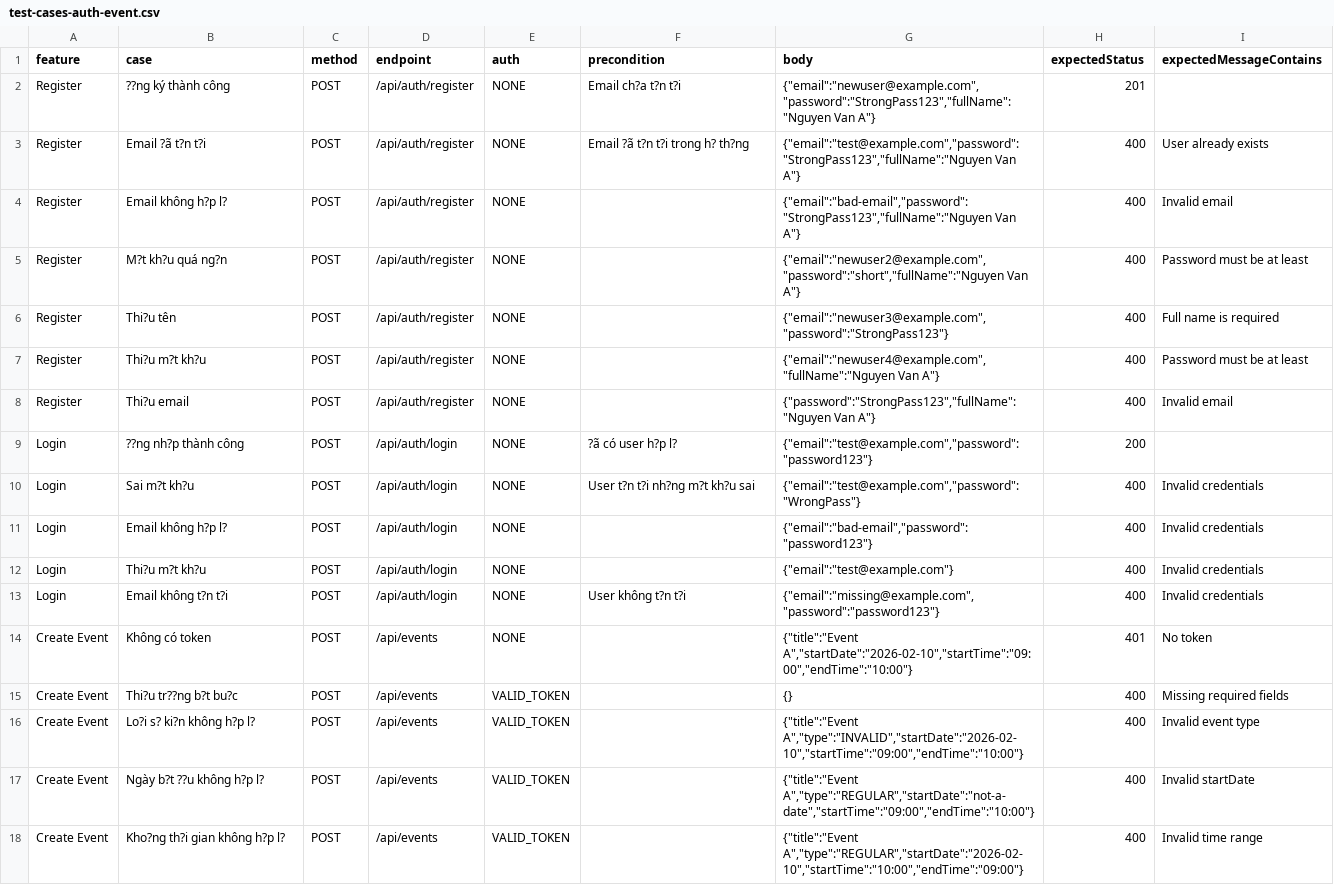
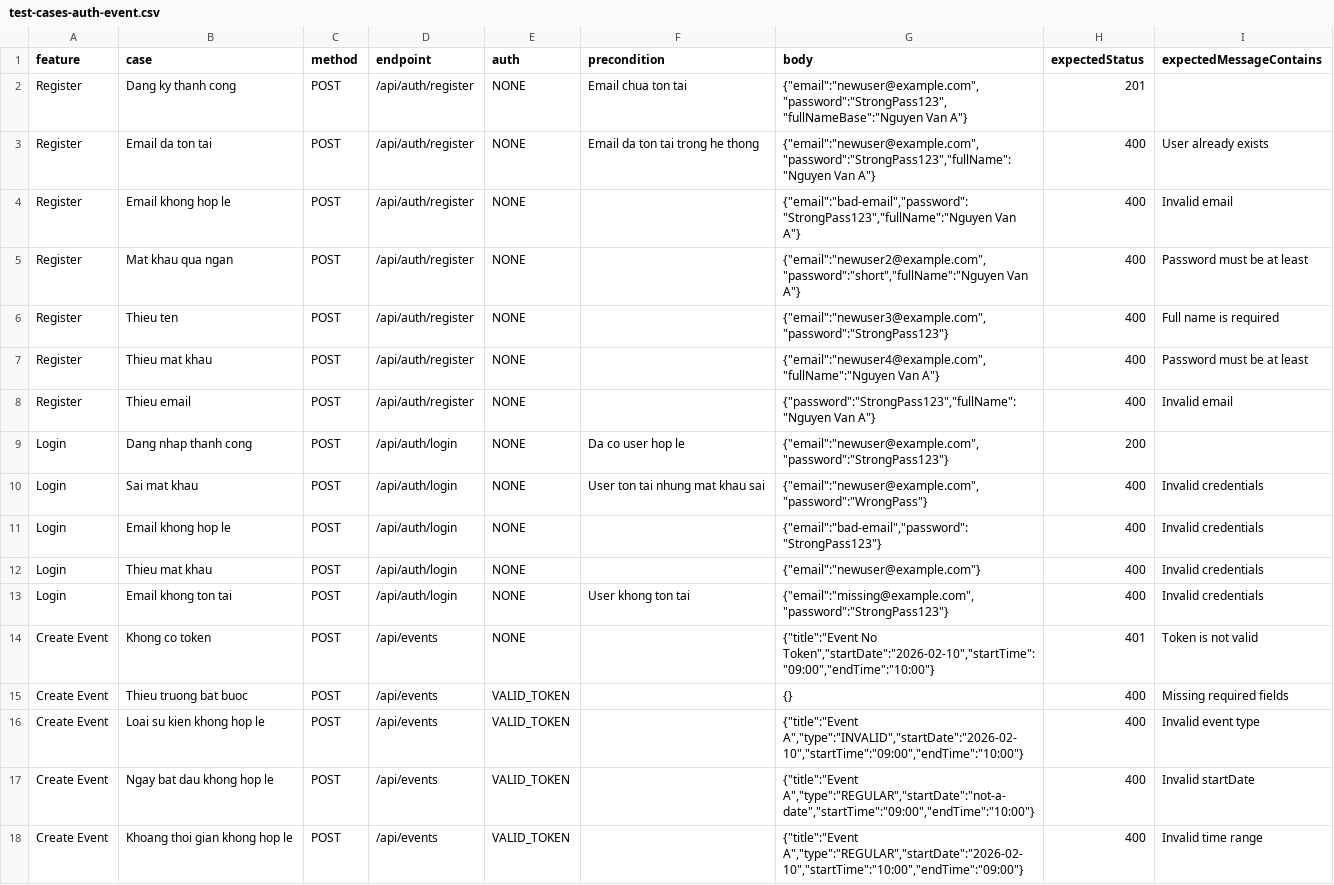
Before and after one commit to nhutrunghai/kiem_thu, a CSV file: backend/test-cases-auth-event.csv, drawn as a sheet; only a part is shown; the diff covers the shown part only; the diff names each change by its address in the sheet, - before the commit and + after, or states it on an @@ line.

```diff
--- a/backend/test-cases-auth-event.csv
+++ b/backend/test-cases-auth-event.csv
-B2 (case): ??ng ký thành công
+B2 (case): Dang ky thanh cong
-F2 (precondition): Email ch?a t?n t?i
+F2 (precondition): Email chua ton tai
-G2 (body): {"email":"newuser@example.com","password":"StrongPass123","fullName":"Nguyen Van A"}
+G2 (body): {"email":"newuser@example.com","password":"StrongPass123","fullNameBase":"Nguyen Van A"}
-B3 (case): Email ?ã t?n t?i
+B3 (case): Email da ton tai
-F3 (precondition): Email ?ã t?n t?i trong h? th?ng
+F3 (precondition): Email da ton tai trong he thong
-G3 (body): {"email":"test@example.com","password":"StrongPass123","fullName":"Nguyen Van A"}
+G3 (body): {"email":"newuser@example.com","password":"StrongPass123","fullName":"Nguyen Van A"}
-B4 (case): Email không h?p l?
+B4 (case): Email khong hop le
-B5 (case): M?t kh?u quá ng?n
+B5 (case): Mat khau qua ngan
-B6 (case): Thi?u tên
+B6 (case): Thieu ten
-B7 (case): Thi?u m?t kh?u
+B7 (case): Thieu mat khau
-B8 (case): Thi?u email
+B8 (case): Thieu email
-B9 (case): ??ng nh?p thành công
+B9 (case): Dang nhap thanh cong
-F9 (precondition): ?ã có user h?p l?
+F9 (precondition): Da co user hop le
-G9 (body): {"email":"test@example.com","password":"password123"}
+G9 (body): {"email":"newuser@example.com","password":"StrongPass123"}
-B10 (case): Sai m?t kh?u
+B10 (case): Sai mat khau
-F10 (precondition): User t?n t?i nh?ng m?t kh?u sai
+F10 (precondition): User ton tai nhung mat khau sai
-G10 (body): {"email":"test@example.com","password":"WrongPass"}
+G10 (body): {"email":"newuser@example.com","password":"WrongPass"}
-B11 (case): Email không h?p l?
+B11 (case): Email khong hop le
-G11 (body): {"email":"bad-email","password":"password123"}
+G11 (body): {"email":"bad-email","password":"StrongPass123"}
-B12 (case): Thi?u m?t kh?u
+B12 (case): Thieu mat khau
-G12 (body): {"email":"test@example.com"}
+G12 (body): {"email":"newuser@example.com"}
-B13 (case): Email không t?n t?i
+B13 (case): Email khong ton tai
-F13 (precondition): User không t?n t?i
+F13 (precondition): User khong ton tai
-G13 (body): {"email":"missing@example.com","password":"password123"}
+G13 (body): {"email":"missing@example.com","password":"StrongPass123"}
-B14 (case): Không có token
+B14 (case): Khong co token
-G14 (body): {"title":"Event A","startDate":"2026-02-10","startTime":"09:00","endTime":"10:00"}
+G14 (body): {"title":"Event No Token","startDate":"2026-02-10","startTime":"09:00","endTime":"10:00"}
-I14 (expectedMessageContains): No token
+I14 (expectedMessageContains): Token is not valid
-B15 (case): Thi?u tr??ng b?t bu?c
+B15 (case): Thieu truong bat buoc
-B16 (case): Lo?i s? ki?n không h?p l?
+B16 (case): Loai su kien khong hop le
-B17 (case): Ngày b?t ??u không h?p l?
+B17 (case): Ngay bat dau khong hop le
-B18 (case): Kho?ng th?i gian không h?p l?
+B18 (case): Khoang thoi gian khong hop le
```
Also changed, not shown: 3 edited cells elsewhere in this file.
